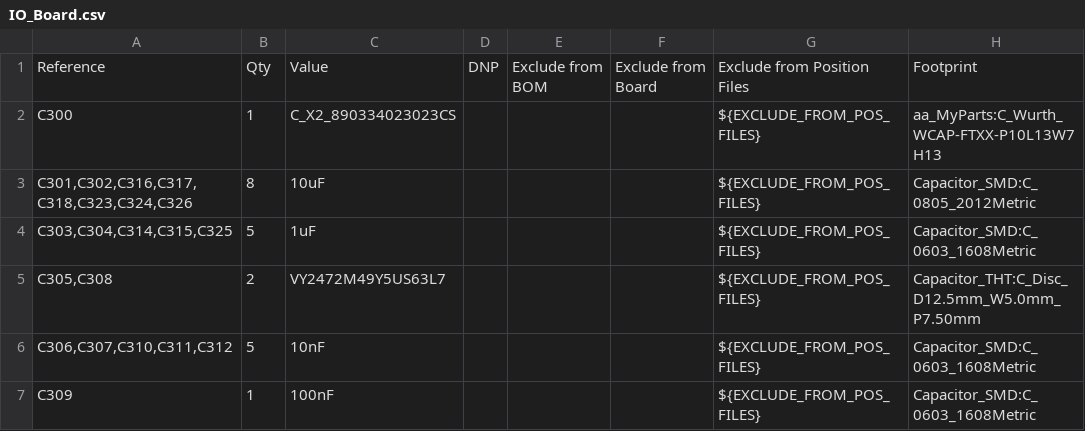
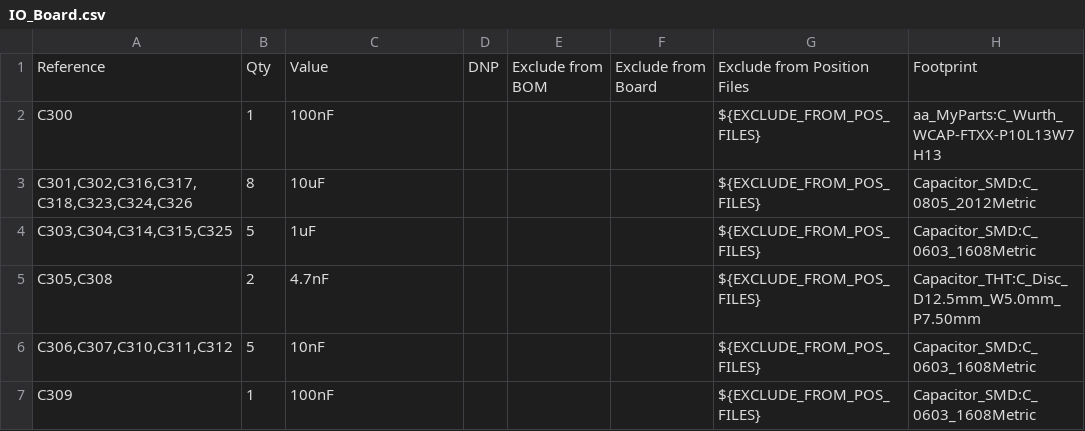
Before and after one commit to FREILab/easyVerwaltungHardware, a CSV file: hardware/projects/RFID_BOX/ECAD/IO_Board/IO_Board.csv, drawn as a sheet; only a part is shown; the diff covers the shown part only; the diff names each change by its address in the sheet, - before the commit and + after, or states it on an @@ line.

```diff
--- a/hardware/projects/RFID_BOX/ECAD/IO_Board/IO_Board.csv
+++ b/hardware/projects/RFID_BOX/ECAD/IO_Board/IO_Board.csv
-C2: C_X2_890334023023CS
+C2: 100nF
-C5: VY2472M49Y5US63L7
+C5: 4.7nF
```
Also changed, not shown: 1 added row, 1 removed row and 3 edited cells elsewhere in this file, hardware/projects/RFID_BOX/ECAD/RFID_Board/RFID_Board.csv, 9 other files.
